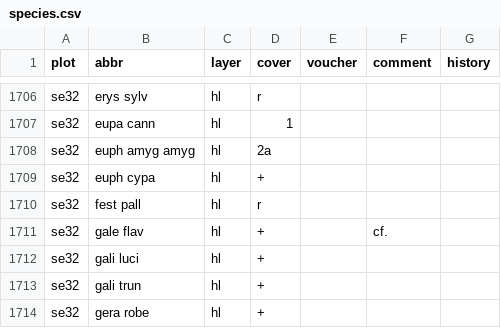
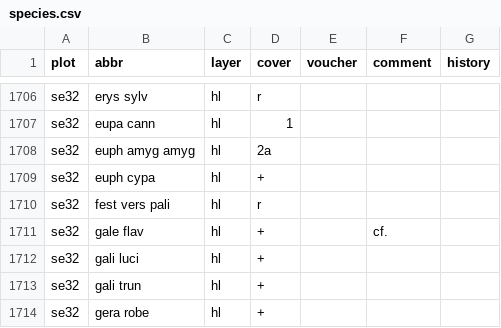
Before and after one commit to kardinal-eros/vegsoup-data, a CSV file: steyr und ennstal dta/species.csv, drawn as a sheet; only a part is shown, gaps mark what is left out.

Commit message:
corrected species

```diff
--- a/steyr und ennstal dta/species.csv
+++ b/steyr und ennstal dta/species.csv
@@ -1709,3 +1709,3 @@ se32,euph amyg amyg,hl,2a,,,
 se32,euph cypa,hl,+,,,
-se32,fest pall,hl,r,,,
+se32,fest vers pali,hl,r,,,
 se32,gale flav,hl,+,,cf.,
```
